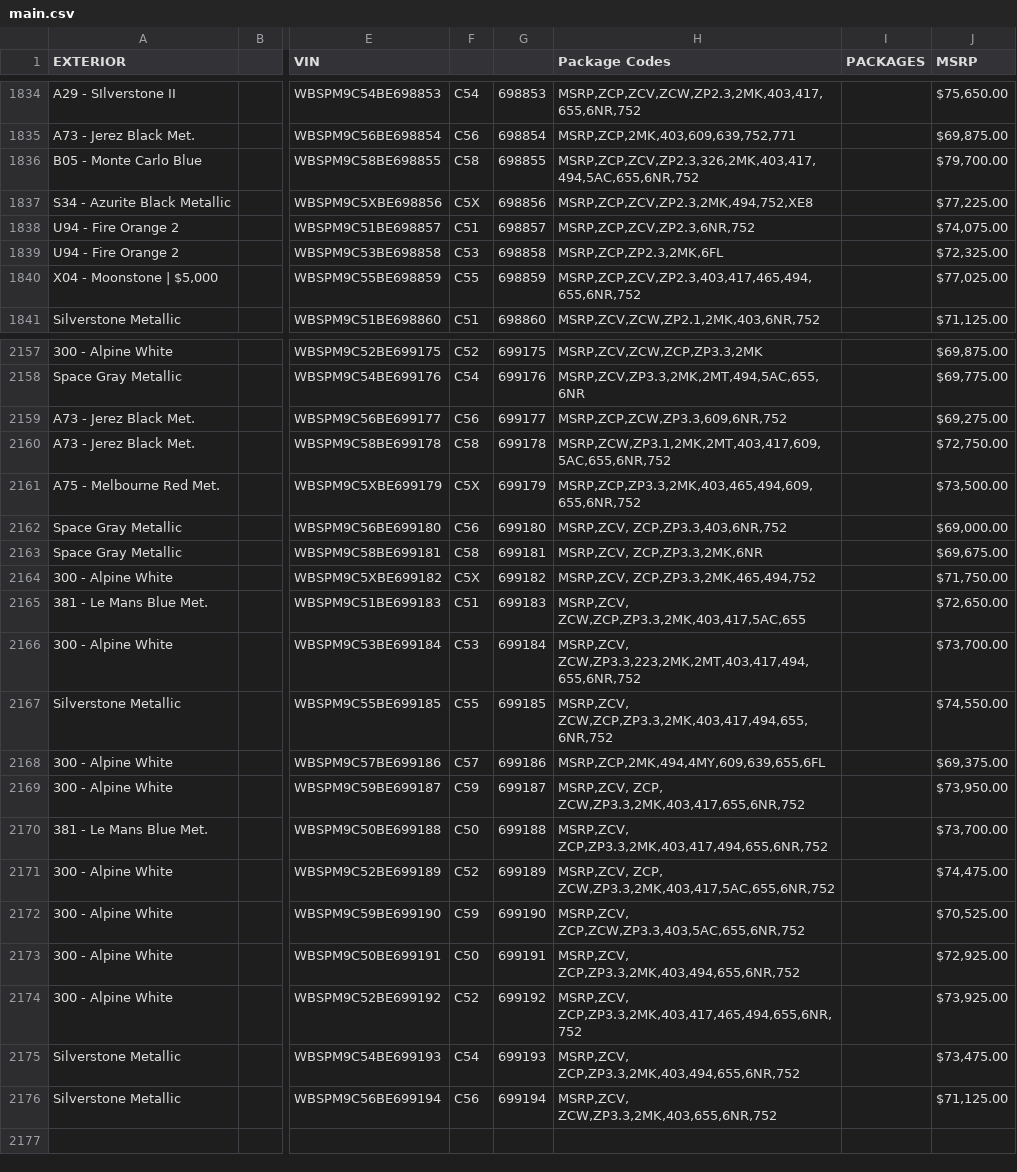
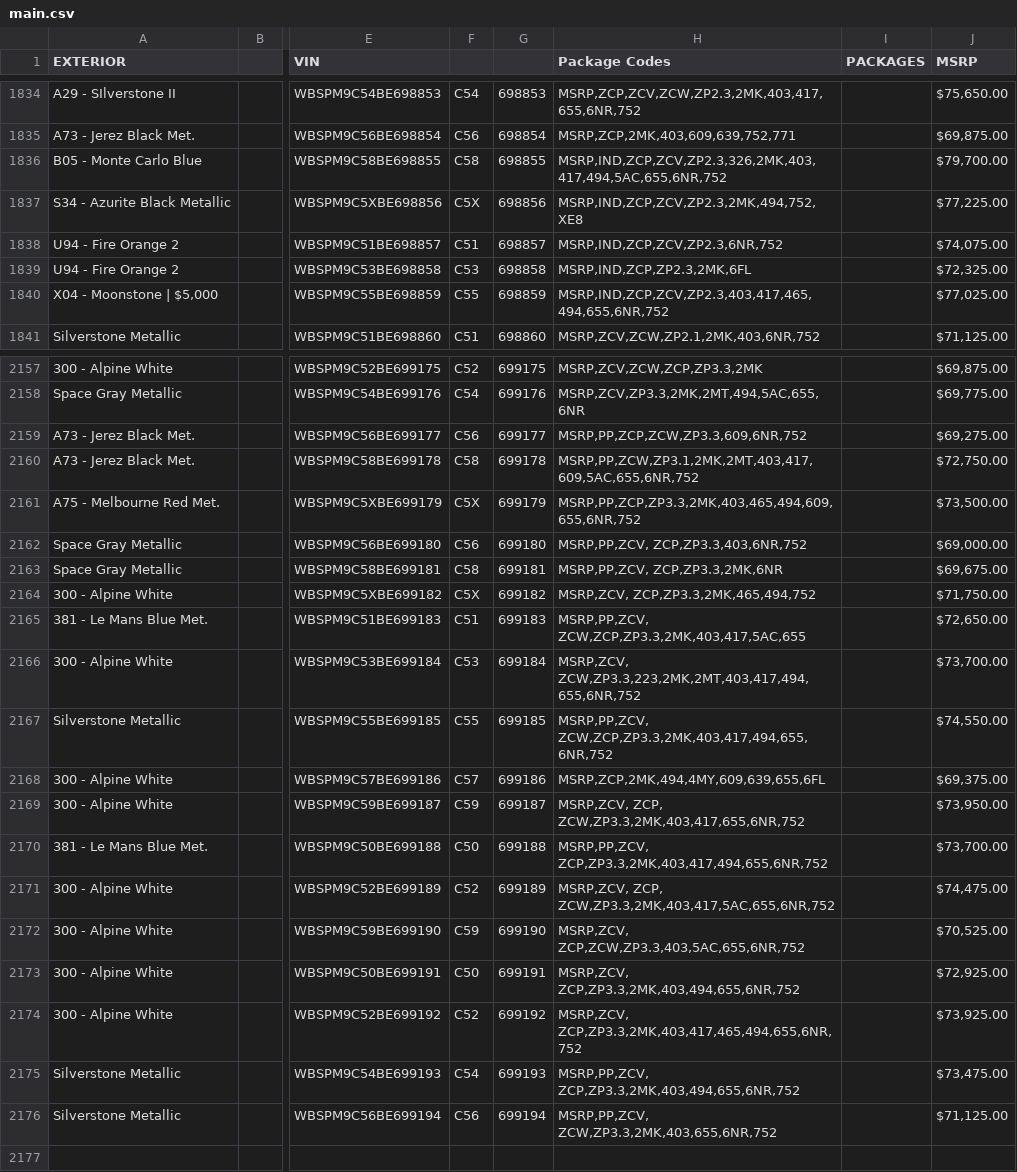
Before and after one commit to Sman19/Functioning-Website, a CSV file: main.csv, drawn as a sheet; only a part is shown, gaps mark what is left out; the diff covers the shown part only; the diff names each change by its address in the sheet, - before the commit and + after, or states it on an @@ line.

Commit message:
Add files via upload

```diff
--- a/main.csv
+++ b/main.csv
-H1836 (Package Codes): MSRP,ZCP,ZCV,ZP2.3,326,2MK,403,417,494,5AC,655,6NR,752
+H1836 (Package Codes): MSRP,IND,ZCP,ZCV,ZP2.3,326,2MK,403,417,494,5AC,655,6NR,752
-H1837 (Package Codes): MSRP,ZCP,ZCV,ZP2.3,2MK,494,752,XE8
+H1837 (Package Codes): MSRP,IND,ZCP,ZCV,ZP2.3,2MK,494,752,XE8
-H1838 (Package Codes): MSRP,ZCP,ZCV,ZP2.3,6NR,752
+H1838 (Package Codes): MSRP,IND,ZCP,ZCV,ZP2.3,6NR,752
-H1839 (Package Codes): MSRP,ZCP,ZP2.3,2MK,6FL
+H1839 (Package Codes): MSRP,IND,ZCP,ZP2.3,2MK,6FL
-H1840 (Package Codes): MSRP,ZCP,ZCV,ZP2.3,403,417,465,494,655,6NR,752
+H1840 (Package Codes): MSRP,IND,ZCP,ZCV,ZP2.3,403,417,465,494,655,6NR,752
-H2159 (Package Codes): MSRP,ZCP,ZCW,ZP3.3,609,6NR,752
+H2159 (Package Codes): MSRP,PP,ZCP,ZCW,ZP3.3,609,6NR,752
-H2160 (Package Codes): MSRP,ZCW,ZP3.1,2MK,2MT,403,417,609,5AC,655,6NR,752
+H2160 (Package Codes): MSRP,PP,ZCW,ZP3.1,2MK,2MT,403,417,609,5AC,655,6NR,752
-H2161 (Package Codes): MSRP,ZCP,ZP3.3,2MK,403,465,494,609,655,6NR,752
+H2161 (Package Codes): MSRP,PP,ZCP,ZP3.3,2MK,403,465,494,609,655,6NR,752
-H2162 (Package Codes): MSRP,ZCV, ZCP,ZP3.3,403,6NR,752
+H2162 (Package Codes): MSRP,PP,ZCV, ZCP,ZP3.3,403,6NR,752
-H2163 (Package Codes): MSRP,ZCV, ZCP,ZP3.3,2MK,6NR
+H2163 (Package Codes): MSRP,PP,ZCV, ZCP,ZP3.3,2MK,6NR
-H2165 (Package Codes): MSRP,ZCV, ZCW,ZCP,ZP3.3,2MK,403,417,5AC,655
+H2165 (Package Codes): MSRP,PP,ZCV, ZCW,ZCP,ZP3.3,2MK,403,417,5AC,655
-H2167 (Package Codes): MSRP,ZCV, ZCW,ZCP,ZP3.3,2MK,403,417,494,655,6NR,752
+H2167 (Package Codes): MSRP,PP,ZCV, ZCW,ZCP,ZP3.3,2MK,403,417,494,655,6NR,752
-H2170 (Package Codes): MSRP,ZCV, ZCP,ZP3.3,2MK,403,417,494,655,6NR,752
+H2170 (Package Codes): MSRP,PP,ZCV, ZCP,ZP3.3,2MK,403,417,494,655,6NR,752
-H2175 (Package Codes): MSRP,ZCV, ZCP,ZP3.3,2MK,403,494,655,6NR,752
+H2175 (Package Codes): MSRP,PP,ZCV, ZCP,ZP3.3,2MK,403,494,655,6NR,752
-H2176 (Package Codes): MSRP,ZCV, ZCW,ZP3.3,2MK,403,655,6NR,752
+H2176 (Package Codes): MSRP,PP,ZCV, ZCW,ZP3.3,2MK,403,655,6NR,752
```
Also changed, not shown: 4 added rows and 25 edited cells elsewhere in this file.
